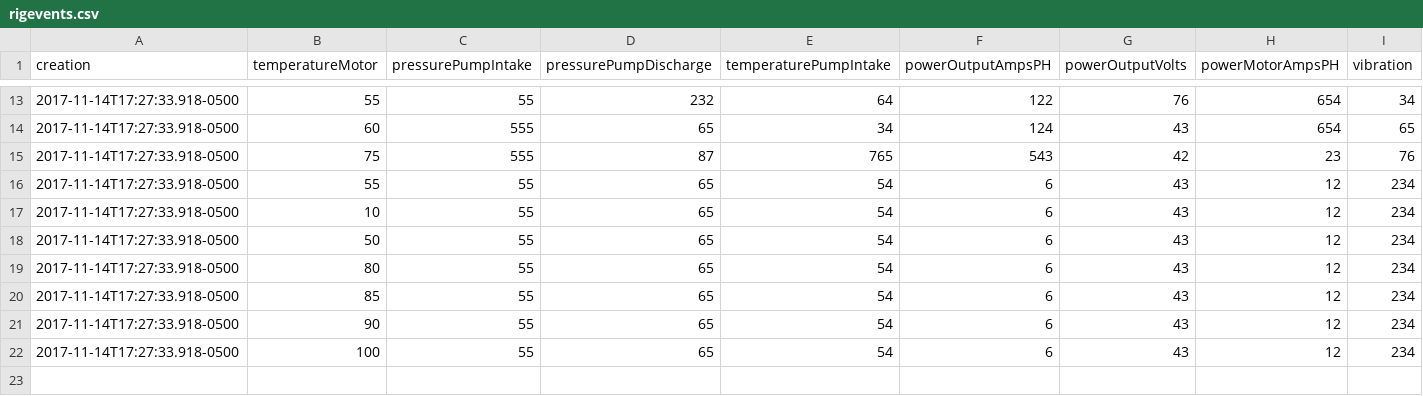
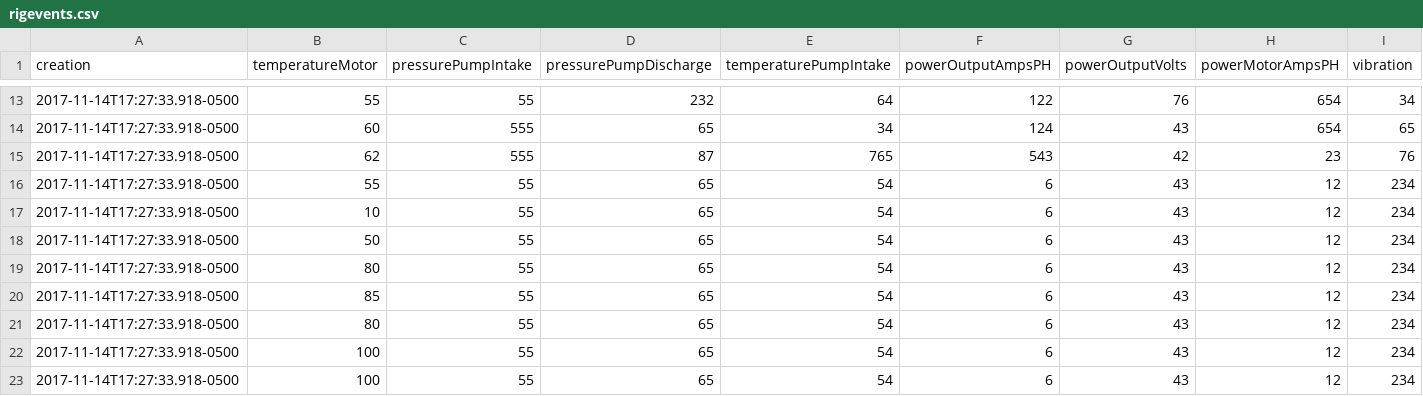
Before and after one commit to samueltauil/event-aggregator, a CSV file: src/main/resources/rigevents.csv, drawn as a sheet; only a part is shown, gaps mark what is left out.

```diff
--- a/src/main/resources/rigevents.csv
+++ b/src/main/resources/rigevents.csv
@@ -14,3 +14,3 @@ creation,temperatureMotor,pressurePumpIntake,pressurePumpDischarge,temperaturePu
 2017-11-14T17:27:33.918-0500,60,555,65,34,124,43,654,65
-2017-11-14T17:27:33.918-0500,75,555,87,765,543,42,23,76
+2017-11-14T17:27:33.918-0500,62,555,87,765,543,42,23,76
 2017-11-14T17:27:33.918-0500,55,55,65,54,6,43,12,234
@@ -20,3 +20,4 @@ creation,temperatureMotor,pressurePumpIntake,pressurePumpDischarge,temperaturePu
 2017-11-14T17:27:33.918-0500,85,55,65,54,6,43,12,234
-2017-11-14T17:27:33.918-0500,90,55,65,54,6,43,12,234
+2017-11-14T17:27:33.918-0500,80,55,65,54,6,43,12,234
+2017-11-14T17:27:33.918-0500,100,55,65,54,6,43,12,234
 2017-11-14T17:27:33.918-0500,100,55,65,54,6,43,12,234
```
Also changed, not shown: 6 other files.
